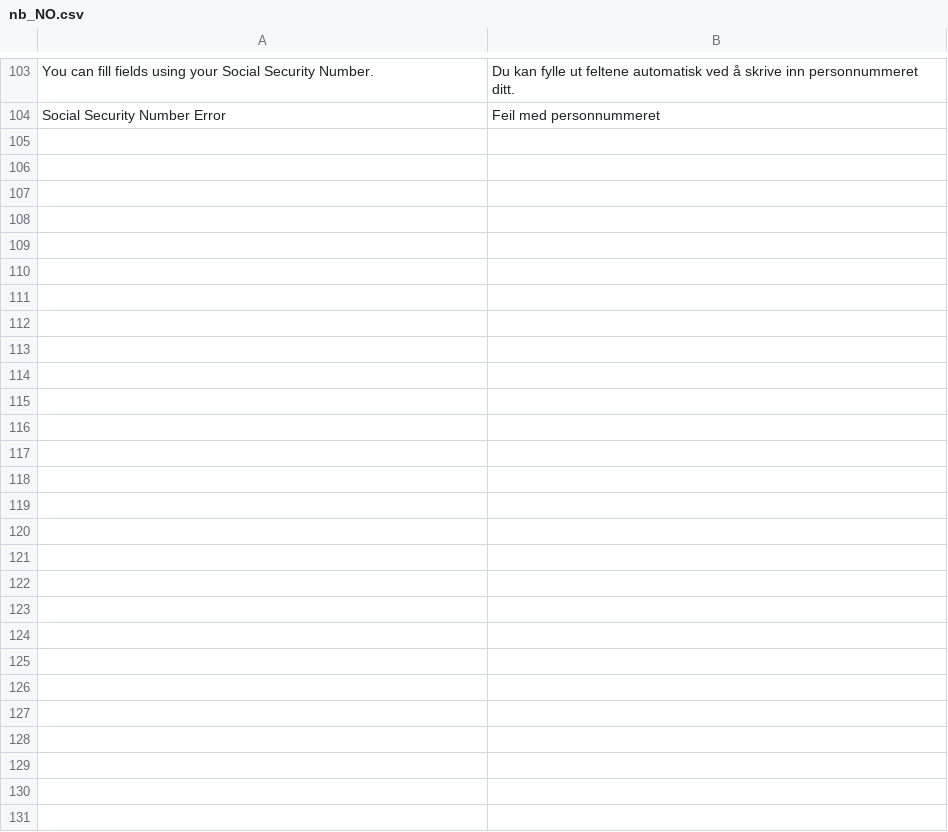
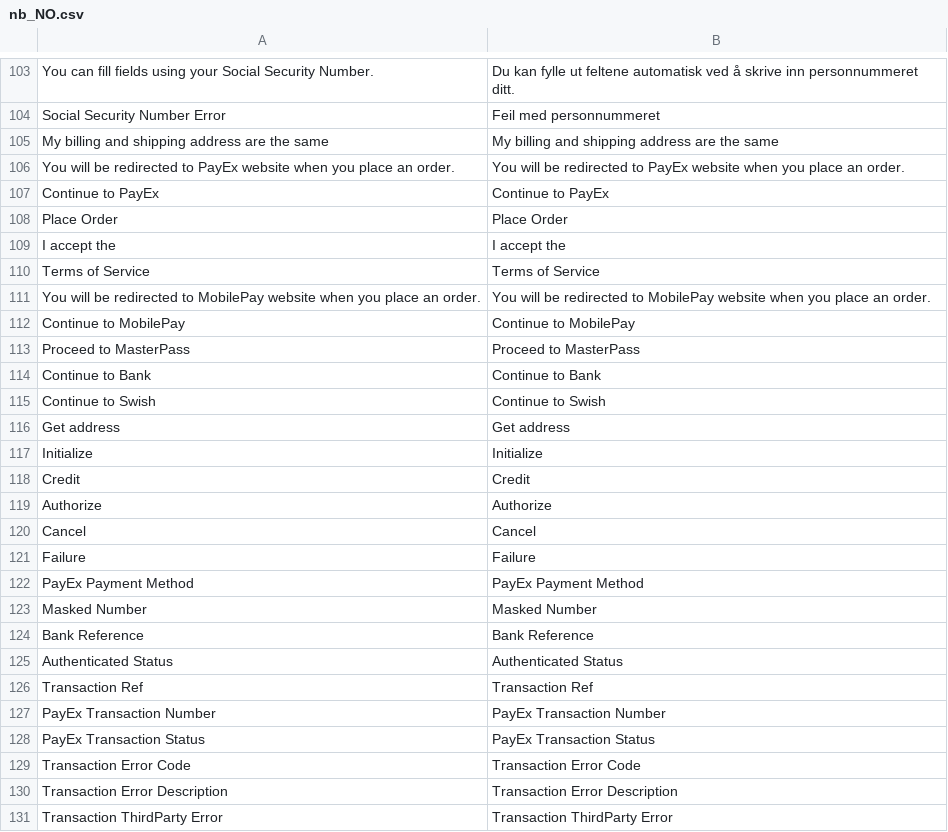
Before and after one commit to PayEx/payex-magento2-pops, a CSV file: i18n/nb_NO.csv, drawn as a sheet; only a part is shown, gaps mark what is left out.

Commit message:
Improved transaction status view. Fix #39

```diff
--- a/i18n/nb_NO.csv
+++ b/i18n/nb_NO.csv
@@ -104 +104,28 @@
 "Social Security Number Error","Feil med personnummeret"
+"My billing and shipping address are the same","My billing and shipping address are the same"
+"You will be redirected to PayEx website when you place an order.","You will be redirected to PayEx website when you place an order."
+"Continue to PayEx","Continue to PayEx"
+"Place Order","Place Order"
+"I accept the","I accept the"
+"Terms of Service","Terms of Service"
+"You will be redirected to MobilePay website when you place an order.","You will be redirected to MobilePay website when you place an order."
+"Continue to MobilePay","Continue to MobilePay"
+"Proceed to MasterPass","Proceed to MasterPass"
+"Continue to Bank","Continue to Bank"
+"Continue to Swish","Continue to Swish"
+"Get address","Get address"
+"Initialize","Initialize"
+"Credit","Credit"
+"Authorize","Authorize"
+"Cancel","Cancel"
+"Failure","Failure"
+"PayEx Payment Method","PayEx Payment Method"
+"Masked Number","Masked Number"
+"Bank Reference","Bank Reference"
+"Authenticated Status","Authenticated Status"
+"Transaction Ref","Transaction Ref"
+"PayEx Transaction Number","PayEx Transaction Number"
+"PayEx Transaction Status","PayEx Transaction Status"
+"Transaction Error Code","Transaction Error Code"
+"Transaction Error Description","Transaction Error Description"
+"Transaction ThirdParty Error","Transaction ThirdParty Error"
```
Also changed, not shown: i18n/sv_SE.csv, 19 other files.
